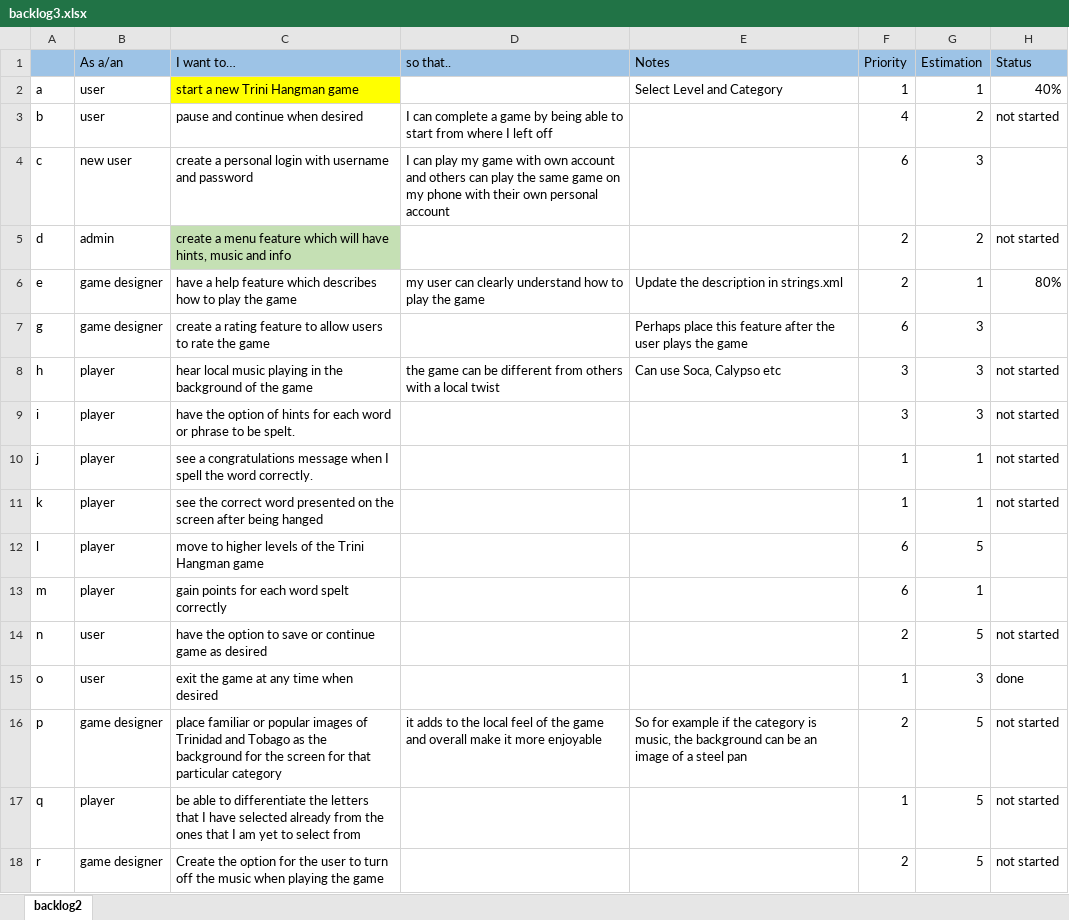
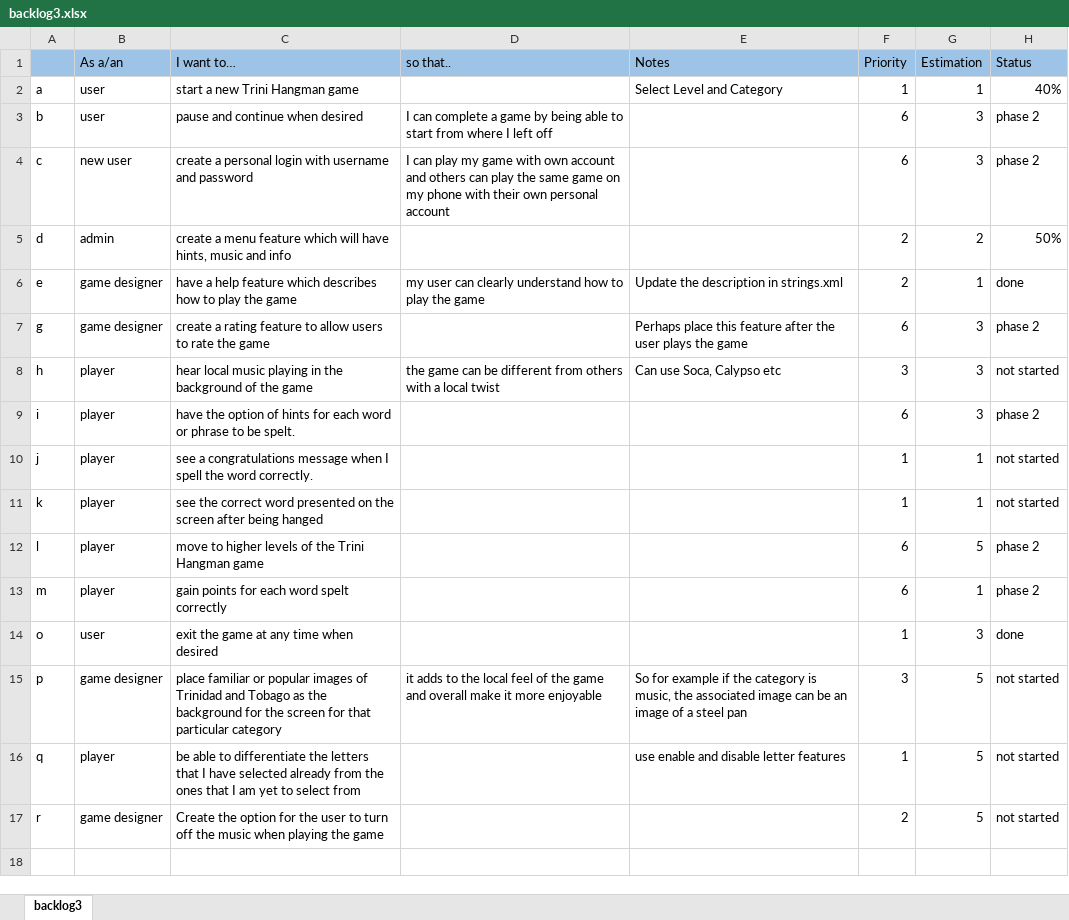
Before and after one commit to SarahDowlath/TriniHangman, an Excel workbook: backlog3.xlsx, sheet backlog3, drawn as a sheet; values as stored, in another font and other column widths than the file's, no borders; removed rows and columns are numbered as before the commit, all else as after; the diff names each change by its address in the sheet, - before the commit and + after, or states it on an @@ line.

Commit message:
backlog3 updated

```diff
--- a/backlog3.xlsx (sheet backlog3)
+++ b/backlog3.xlsx (sheet backlog3)
-sheet tab: backlog2
+sheet tab: backlog3
-C2 fill: #FFFF00
+C2 fill: none
-F3 (Priority): 4
+F3 (Priority): 6
-G3 (Estimation): 2
+G3 (Estimation): 3
-H3 (Status): not started
+H3 (Status): phase 2
-H4 (Status): (empty)
+H4 (Status): phase 2
-C5 fill: #C5E0B4
+C5 fill: none
-H5 (Status): not started
+H5 (Status): 50%
-H6 (Status): 80%
+H6 (Status): done
-H7 (Status): (empty)
+H7 (Status): phase 2
-F9 (Priority): 3
+F9 (Priority): 6
-H9 (Status): not started
+H9 (Status): phase 2
-H12:H13 (Status): (empty)
+H12:H13 (Status): phase 2
-row 14: n | user | have the option to save or continue game as desired |  |  | 2 | 5 | not started
-E15 (Notes): …music, the background can be…
+E15 (Notes): …music, the associated image can be…
-F15 (Priority): 2
+F15 (Priority): 3
-E16 (Notes): (empty)
+E16 (Notes): use enable and disable letter features
```
Also changed, not shown: 1 other file.
